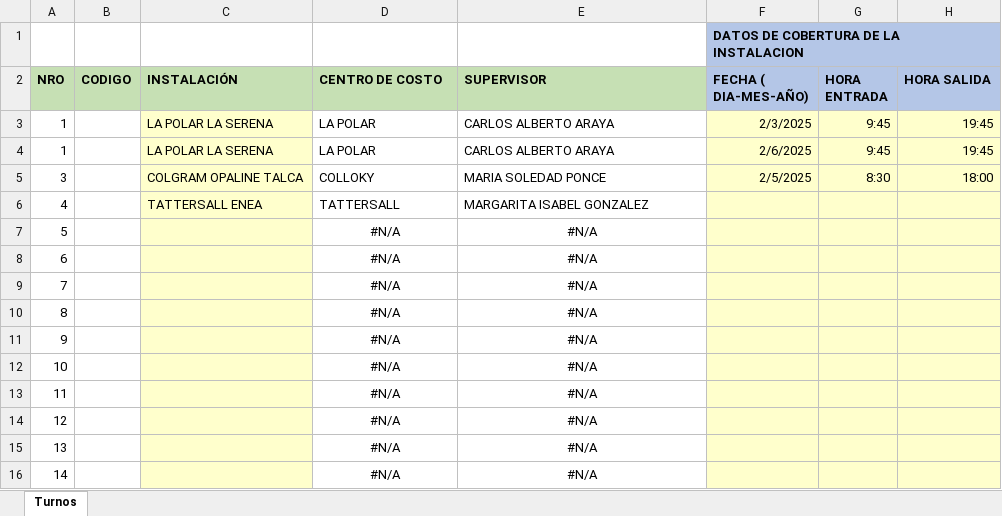
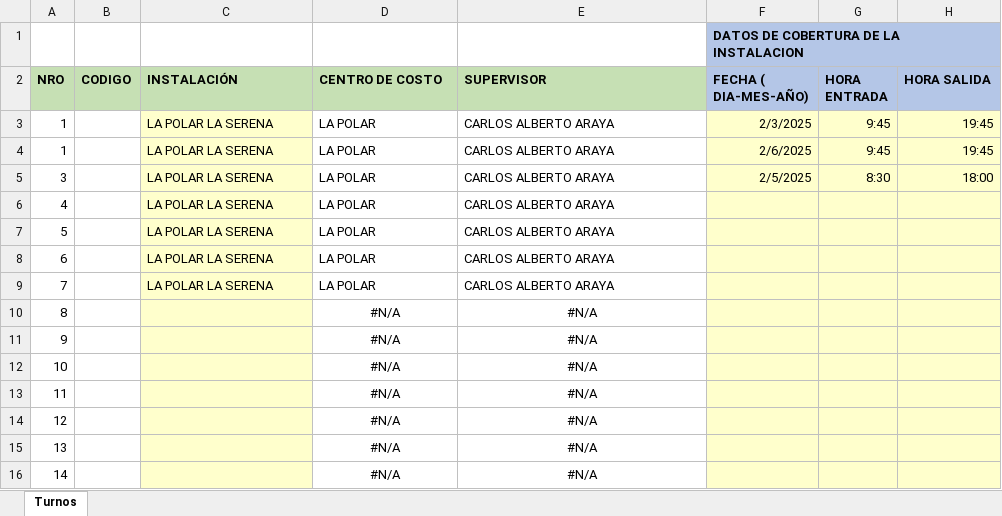
Before and after one commit to LiuwuK/tickets-soporte, an Excel workbook: gestion/assets/excel-ejemplos/turnos.xlsx, sheet Turnos, drawn as a sheet; only a part is shown; values as stored, in another font and other column widths than the file's, no borders; the diff names each change by its address in the sheet, - before the commit and + after, or states it on an @@ line.

```diff
--- a/gestion/assets/excel-ejemplos/turnos.xlsx (sheet Turnos)
+++ b/gestion/assets/excel-ejemplos/turnos.xlsx (sheet Turnos)
-C5 (INSTALACIÓN): COLGRAM OPALINE TALCA
+C5 (INSTALACIÓN): LA POLAR LA SERENA
-D5 (CENTRO DE COSTO): COLLOKY
+D5 (CENTRO DE COSTO): LA POLAR
-E5 (SUPERVISOR): MARIA SOLEDAD PONCE
+E5 (SUPERVISOR): CARLOS ALBERTO ARAYA
-C6 (INSTALACIÓN): TATTERSALL ENEA
+C6 (INSTALACIÓN): LA POLAR LA SERENA
-D6 (CENTRO DE COSTO): TATTERSALL
+D6 (CENTRO DE COSTO): LA POLAR
-E6 (SUPERVISOR): MARGARITA ISABEL GONZALEZ
+E6 (SUPERVISOR): CARLOS ALBERTO ARAYA
-C7:C9 (INSTALACIÓN): (empty)
+C7:C9 (INSTALACIÓN): LA POLAR LA SERENA
-D7:D9 (CENTRO DE COSTO): #N/A
+D7:D9 (CENTRO DE COSTO): LA POLAR
-D7:E9 alignment: center
+D7:E9 alignment: left
-E7:E9 (SUPERVISOR): #N/A
+E7:E9 (SUPERVISOR): CARLOS ALBERTO ARAYA
```
Also changed, not shown: 1 other file.
